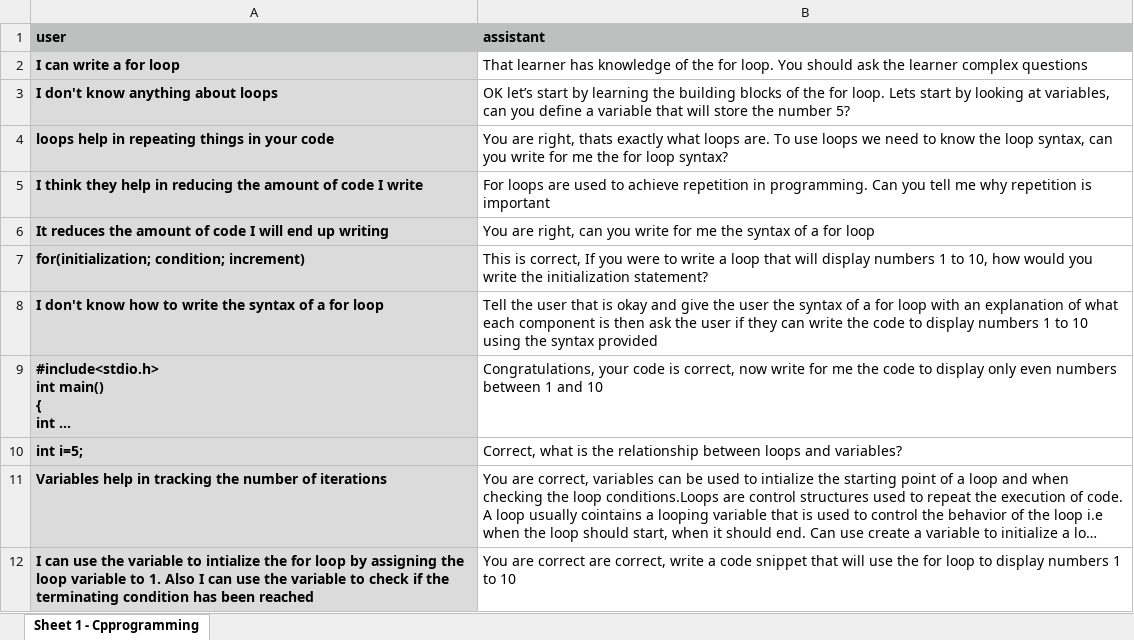
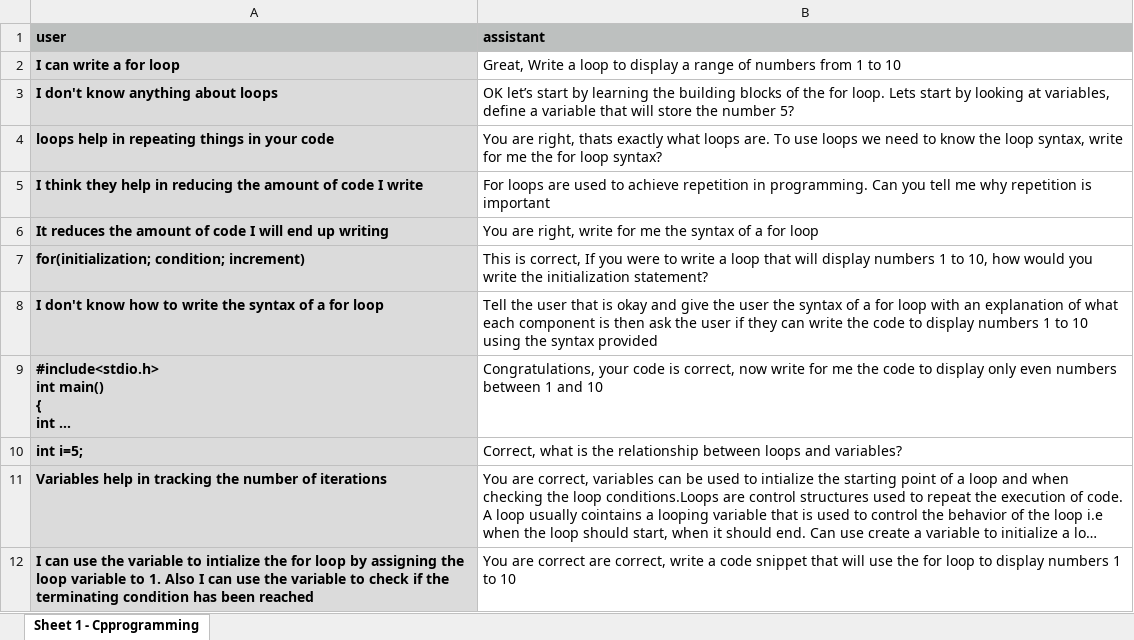
Before and after one commit to Peggy4444/shotGPT_educational, an Excel workbook: data/gpt_examples/CProgramming.xlsx, sheet Sheet 1 - Cpprogramming, drawn as a sheet; long unchanged cells end in …; values as stored, in another font and other column widths than the file's, no borders; the diff names each change by its address in the sheet, - before the commit and + after, or states it on an @@ line.

```diff
--- a/data/gpt_examples/CProgramming.xlsx (sheet Sheet 1 - Cpprogramming)
+++ b/data/gpt_examples/CProgramming.xlsx (sheet Sheet 1 - Cpprogramming)
-B2 (assistant): That learner has knowledge of the for loop. You should ask the learner complex questions
+B2 (assistant): Great, Write a loop to display a range of numbers from 1 to 10
-B3 (assistant): …at variables, can you define a…
+B3 (assistant): …at variables, define a…
-B4 (assistant): …loop syntax, can you write for…
+B4 (assistant): …loop syntax, write for…
-B6 (assistant): …are right, can you write for…
+B6 (assistant): …are right, write for…
```
Also changed, not shown: data/describe/LessonTree.xlsx, 10 other files.
